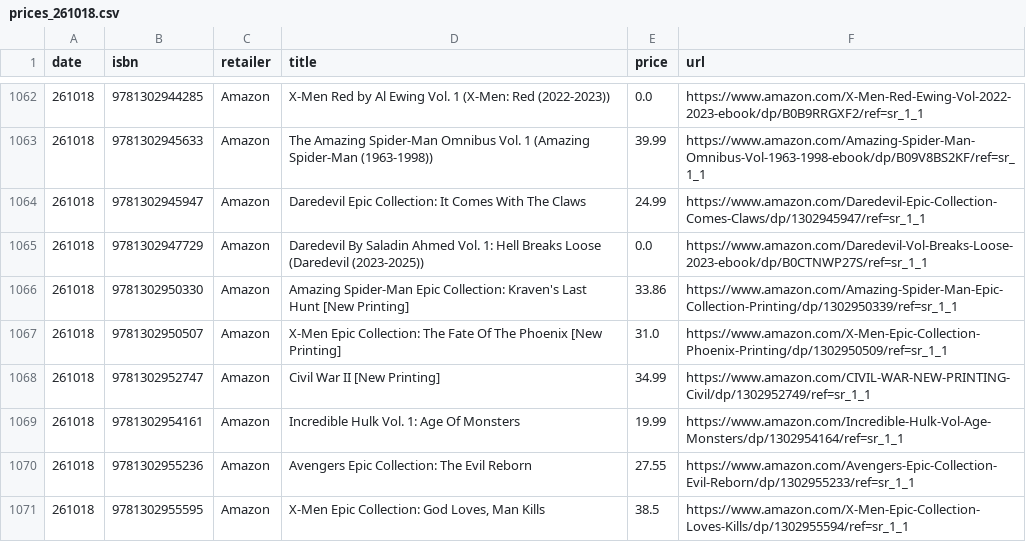
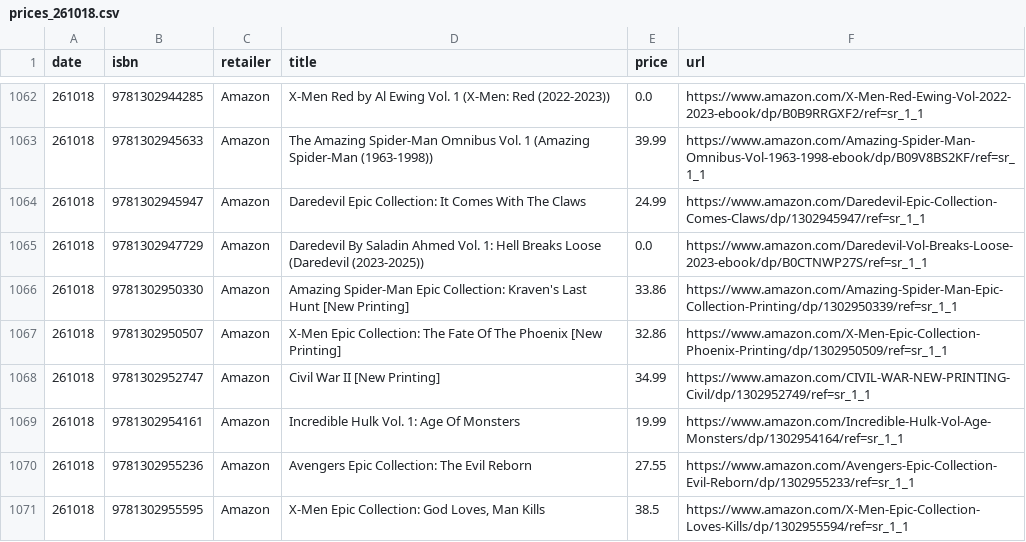
Before and after one commit to grayespinoza/graphic-novel-price-database, a CSV file: prices/prices_261018.csv, drawn as a sheet; only a part is shown, gaps mark what is left out; the diff covers the shown part only.

```diff
--- a/prices/prices_261018.csv
+++ b/prices/prices_261018.csv
@@ -1066,3 +1066,3 @@ date,isbn,retailer,title,price,url
 261018,9781302950330,Amazon,Amazing Spider-Man Epic Collection: Kraven's Last Hunt [New Printing],33.86,https://www.amazon.com/Amazing-Spider-Man-Epic-Collection-Printing/dp/1302950339/ref=sr_1_1
-261018,9781302950507,Amazon,X-Men Epic Collection: The Fate Of The Phoenix [New Printing],31.0,https://www.amazon.com/X-Men-Epic-Collection-Phoenix-Printing/dp/1302950509/ref=sr_1_1
+261018,9781302950507,Amazon,X-Men Epic Collection: The Fate Of The Phoenix [New Printing],32.86,https://www.amazon.com/X-Men-Epic-Collection-Phoenix-Printing/dp/1302950509/ref=sr_1_1
 261018,9781302952747,Amazon,Civil War II [New Printing],34.99,https://www.amazon.com/CIVIL-WAR-NEW-PRINTING-Civil/dp/1302952749/ref=sr_1_1
```
Also changed, not shown: 32 edited cells elsewhere in this file.
